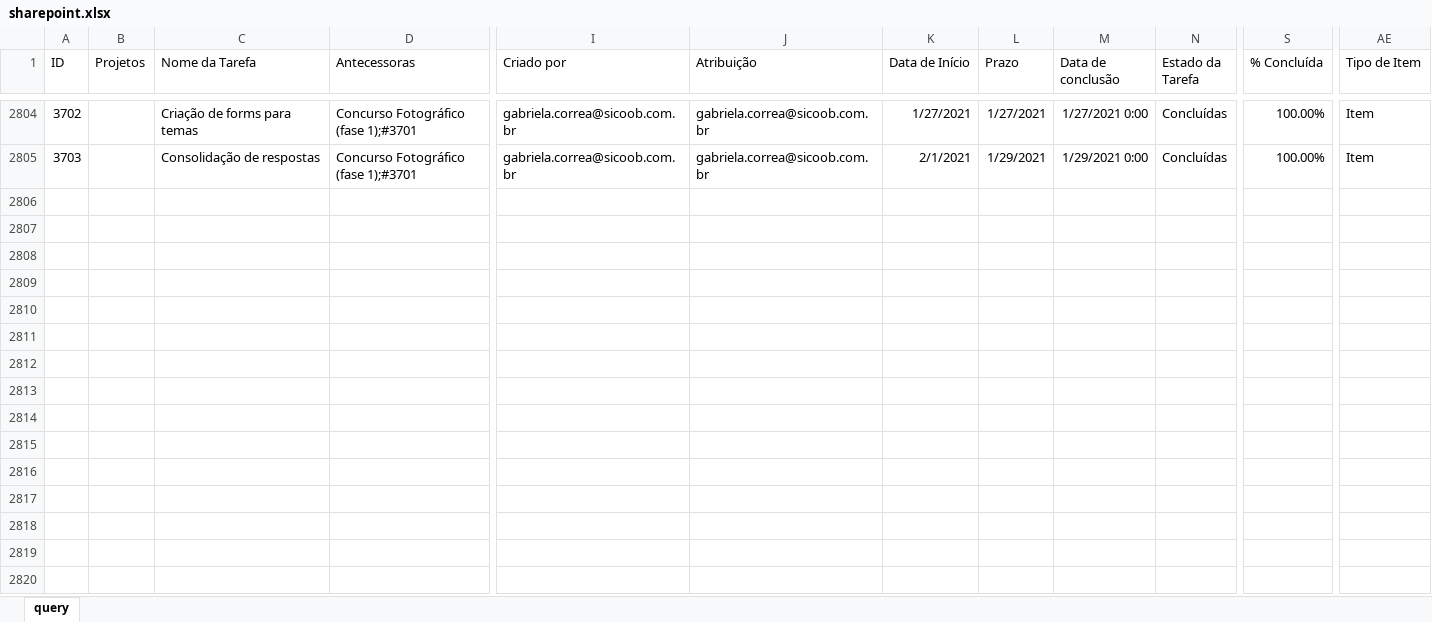
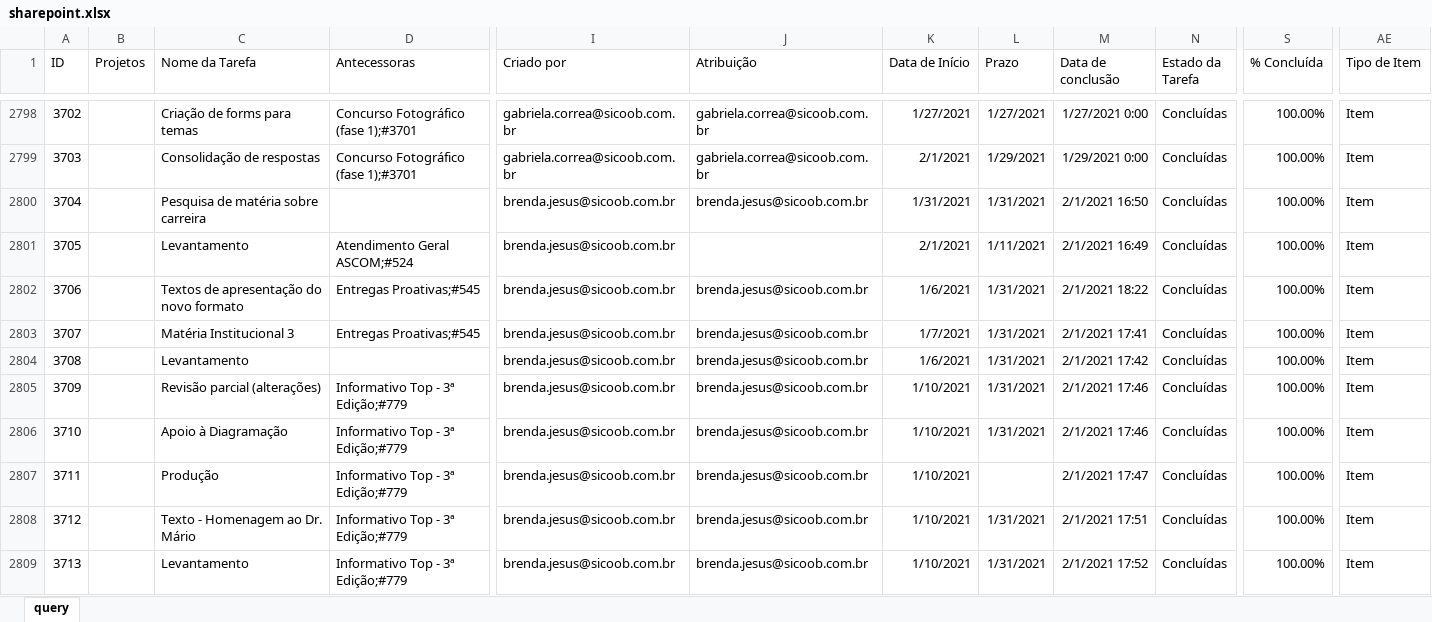
Before and after one commit to pedro-longhin/Repository, an Excel workbook: sharepoint.xlsx, sheet query, drawn as a sheet; only a part is shown, gaps mark what is left out; values as stored, in another font and other column widths than the file's, no borders; table styles not drawn; rows hold the shown columns only; the diff covers the shown part only; the diff names each change by its address in the sheet, - before the commit and + after, or states it on an @@ line.

Commit message:
Add files via upload

```diff
--- a/sharepoint.xlsx (sheet query)
+++ b/sharepoint.xlsx (sheet query)
+row 2800: 3704 |  | Pesquisa de matéria sobre carreira |  | brenda.jesus@sicoob.com.br | brenda.jesus@sicoob.com.br | 1/31/2021 | 1/31/2021 | 2/1/2021 16:50 | Concluídas | 100.00% | Item
+row 2801: 3705 |  | Levantamento | Atendimento Geral ASCOM;#524 | brenda.jesus@sicoob.com.br |  | 2/1/2021 | 1/11/2021 | 2/1/2021 16:49 | Concluídas | 100.00% | Item
+row 2802: 3706 |  | Textos de apresentação do novo formato | Entregas Proativas;#545 | brenda.jesus@sicoob.com.br | brenda.jesus@sicoob.com.br | 1/6/2021 | 1/31/2021 | 2/1/2021 18:22 | Concluídas | 100.00% | Item
+row 2803: 3707 |  | Matéria Institucional 3 | Entregas Proativas;#545 | brenda.jesus@sicoob.com.br | brenda.jesus@sicoob.com.br | 1/7/2021 | 1/31/2021 | 2/1/2021 17:41 | Concluídas | 100.00% | Item
+row 2804: 3708 |  | Levantamento |  | brenda.jesus@sicoob.com.br | brenda.jesus@sicoob.com.br | 1/6/2021 | 1/31/2021 | 2/1/2021 17:42 | Concluídas | 100.00% | Item
+row 2805: 3709 |  | Revisão parcial (alterações) | Informativo Top - 3ª Edição;#779 | brenda.jesus@sicoob.com.br | brenda.jesus@sicoob.com.br | 1/10/2021 | 1/31/2021 | 2/1/2021 17:46 | Concluídas | 100.00% | Item
+row 2806: 3710 |  | Apoio à Diagramação | Informativo Top - 3ª Edição;#779 | brenda.jesus@sicoob.com.br | brenda.jesus@sicoob.com.br | 1/10/2021 | 1/31/2021 | 2/1/2021 17:46 | Concluídas | 100.00% | Item
+row 2807: 3711 |  | Produção | Informativo Top - 3ª Edição;#779 | brenda.jesus@sicoob.com.br | brenda.jesus@sicoob.com.br | 1/10/2021 |  | 2/1/2021 17:47 | Concluídas | 100.00% | Item
+row 2808: 3712 |  | Texto - Homenagem ao Dr. Mário | Informativo Top - 3ª Edição;#779 | brenda.jesus@sicoob.com.br | brenda.jesus@sicoob.com.br | 1/10/2021 | 1/31/2021 | 2/1/2021 17:51 | Concluídas | 100.00% | Item
+row 2809: 3713 |  | Levantamento | Informativo Top - 3ª Edição;#779 | brenda.jesus@sicoob.com.br | brenda.jesus@sicoob.com.br | 1/10/2021 | 1/31/2021 | 2/1/2021 17:52 | Concluídas | 100.00% | Item
```
Also changed, not shown: 38 added rows, 7 removed rows and 209 edited cells elsewhere in this sheet.
